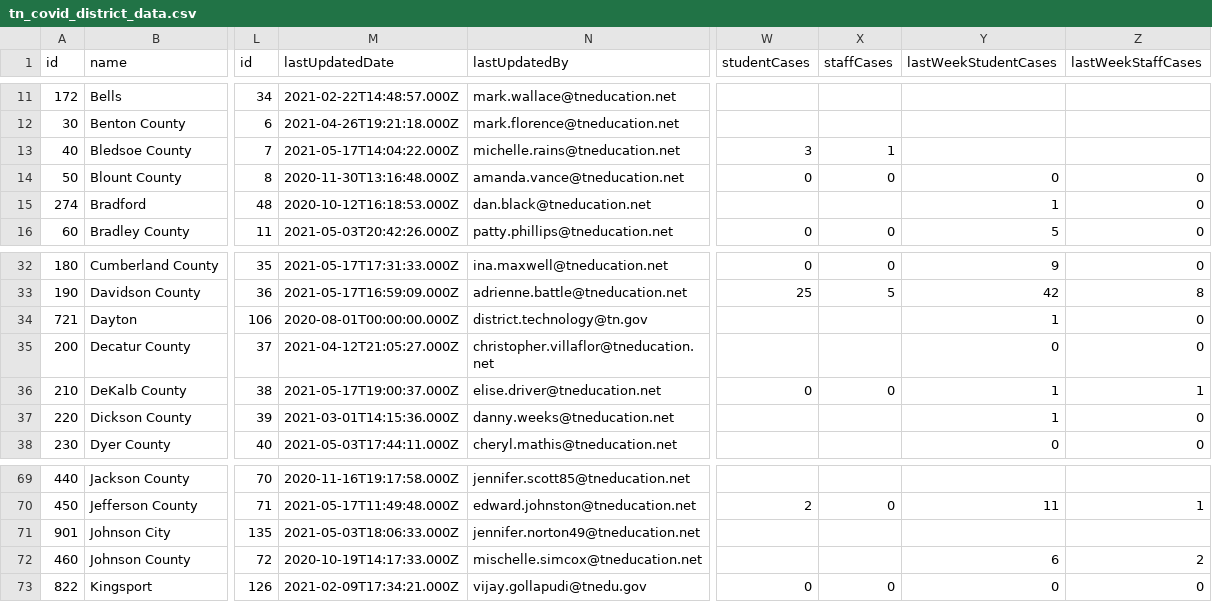
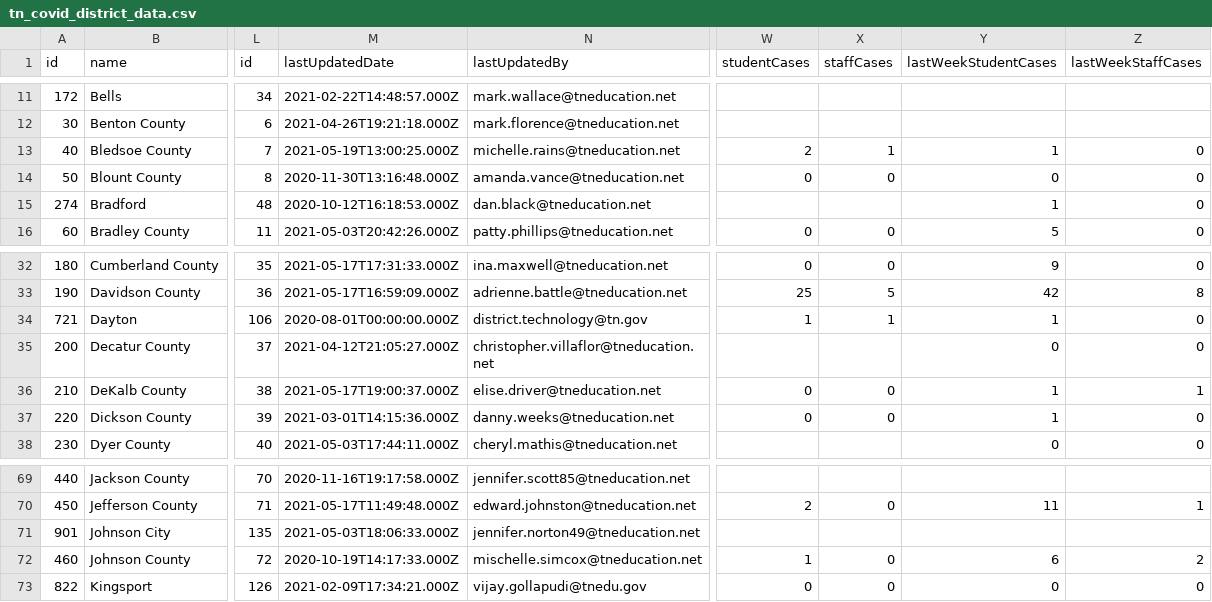
Before and after one commit to Chalkbeat/tn-covid-data, a CSV file: tn_covid_district_data.csv, drawn as a sheet; only a part is shown, gaps mark what is left out; the diff names each change by its address in the sheet, - before the commit and + after, or states it on an @@ line.

```diff
--- a/tn_covid_district_data.csv
+++ b/tn_covid_district_data.csv
-M13 (lastUpdatedDate): 2021-05-17T14:04:22.000Z
+M13 (lastUpdatedDate): 2021-05-19T13:00:25.000Z
-W13 (studentCases): 3
+W13 (studentCases): 2
-Y13 (lastWeekStudentCases): (empty)
+Y13 (lastWeekStudentCases): 1
-Z13 (lastWeekStaffCases): (empty)
+Z13 (lastWeekStaffCases): 0
-W34 (studentCases): (empty)
+W34 (studentCases): 1
-X34 (staffCases): (empty)
+X34 (staffCases): 1
-W37 (studentCases): (empty)
+W37 (studentCases): 0
-X37 (staffCases): (empty)
+X37 (staffCases): 0
-W72 (studentCases): (empty)
+W72 (studentCases): 1
-X72 (staffCases): (empty)
+X72 (staffCases): 0
```
